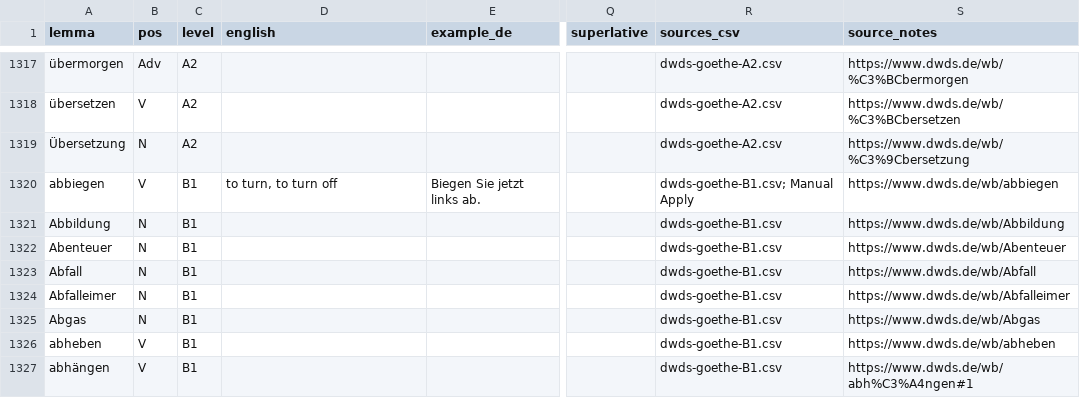
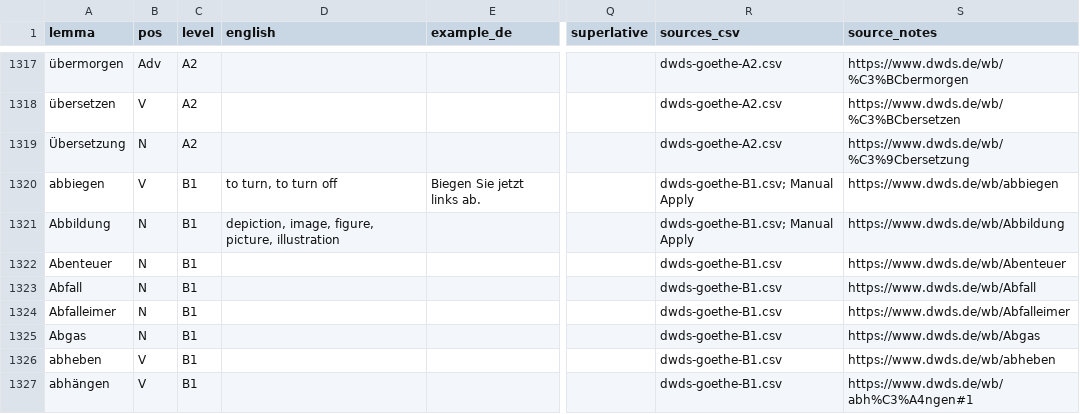
Before and after one commit to abulhawa/GermanVerbMaster, a CSV file: data/words_all_sources.csv, drawn as a sheet; only a part is shown, gaps mark what is left out; the diff names each change by its address in the sheet, - before the commit and + after, or states it on an @@ line.

```diff
--- a/data/words_all_sources.csv
+++ b/data/words_all_sources.csv
-D1321 (english): (empty)
+D1321 (english): depiction, image, figure, picture, illustration
-R1321 (sources_csv): dwds-goethe-B1.csv
+R1321 (sources_csv): dwds-goethe-B1.csv; Manual Apply
```
Also changed, not shown: 2 other files.
